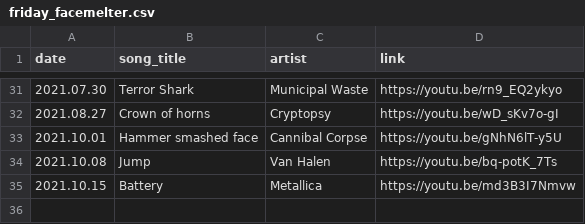
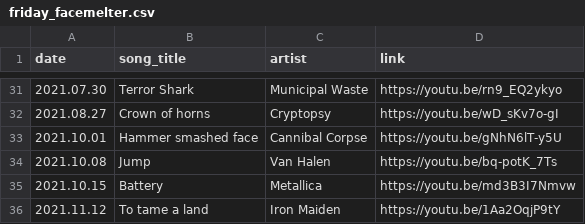
Before and after one commit to thomasjdelaney/Friday-Facemelters, a CSV file: friday_facemelter.csv, drawn as a sheet; only a part is shown, gaps mark what is left out; the diff names each change by its address in the sheet, - before the commit and + after, or states it on an @@ line.

Commit message:
Added another record

```diff
--- a/friday_facemelter.csv
+++ b/friday_facemelter.csv
+row 36: 2021.11.12 | To tame a land | Iron Maiden | https://youtu.be/1Aa2OqjP9tY
```
